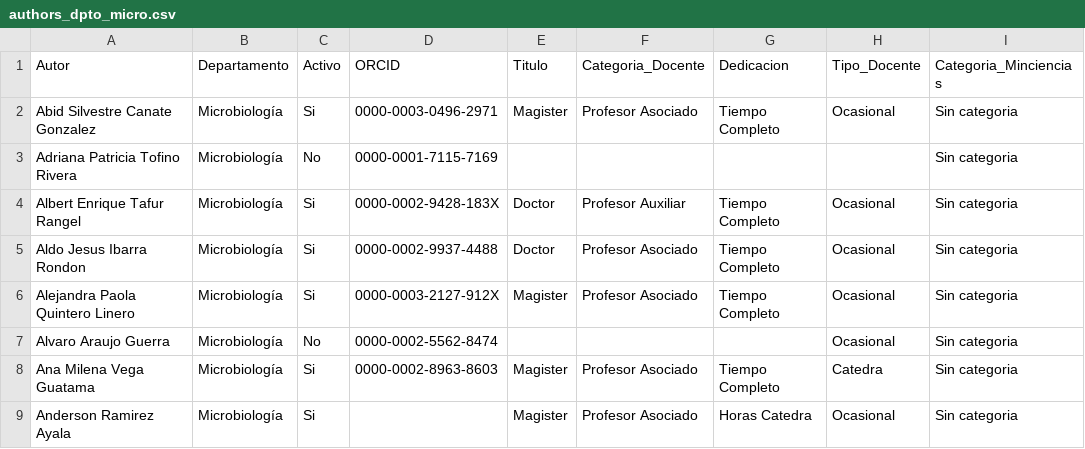
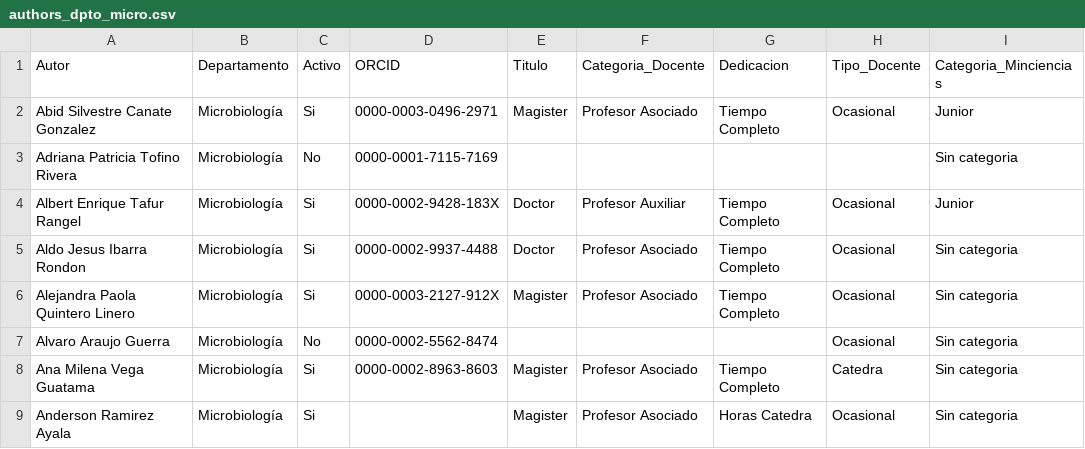
Before and after one commit to ae-tafur/indica, a CSV file: database/authors_dpto_micro.csv, drawn as a sheet; only a part is shown; the diff covers the shown part only.

```diff
--- a/database/authors_dpto_micro.csv
+++ b/database/authors_dpto_micro.csv
@@ -1,5 +1,5 @@
 Autor,Departamento,Activo,ORCID,Titulo,Categoria_Docente,Dedicacion,Tipo_Docente,Categoria_Minciencias
-Abid Silvestre Canate Gonzalez,Microbiología,Si,0000-0003-0496-2971,Magister,Profesor Asociado,Tiempo Completo,Ocasional,Sin categoria
+Abid Silvestre Canate Gonzalez,Microbiología,Si,0000-0003-0496-2971,Magister,Profesor Asociado,Tiempo Completo,Ocasional,Junior
 Adriana Patricia Tofino Rivera,Microbiología,No,0000-0001-7115-7169,,,,,Sin categoria
-Albert Enrique Tafur Rangel,Microbiología,Si,0000-0002-9428-183X,Doctor,Profesor Auxiliar,Tiempo Completo,Ocasional,Sin categoria
+Albert Enrique Tafur Rangel,Microbiología,Si,0000-0002-9428-183X,Doctor,Profesor Auxiliar,Tiempo Completo,Ocasional,Junior
 Aldo Jesus Ibarra Rondon,Microbiología,Si,0000-0002-9937-4488,Doctor,Profesor Asociado,Tiempo Completo,Ocasional,Sin categoria
```
Also changed, not shown: 11 edited cells elsewhere in this file.
